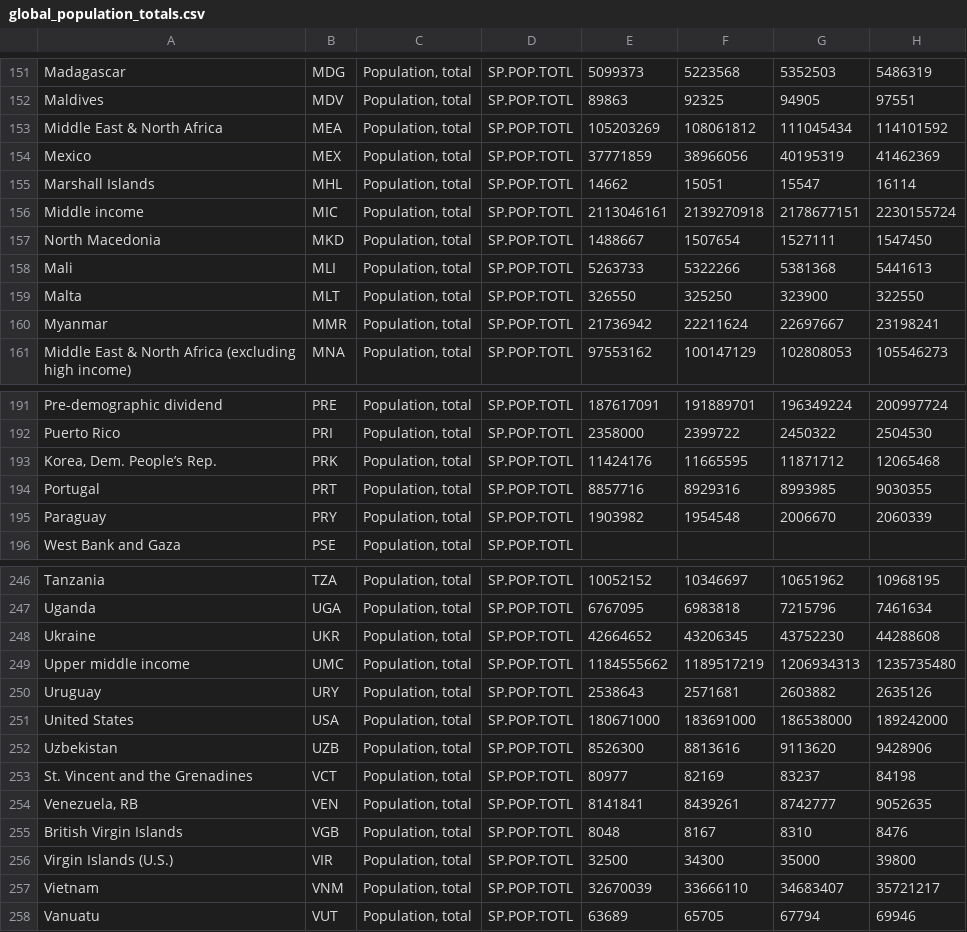
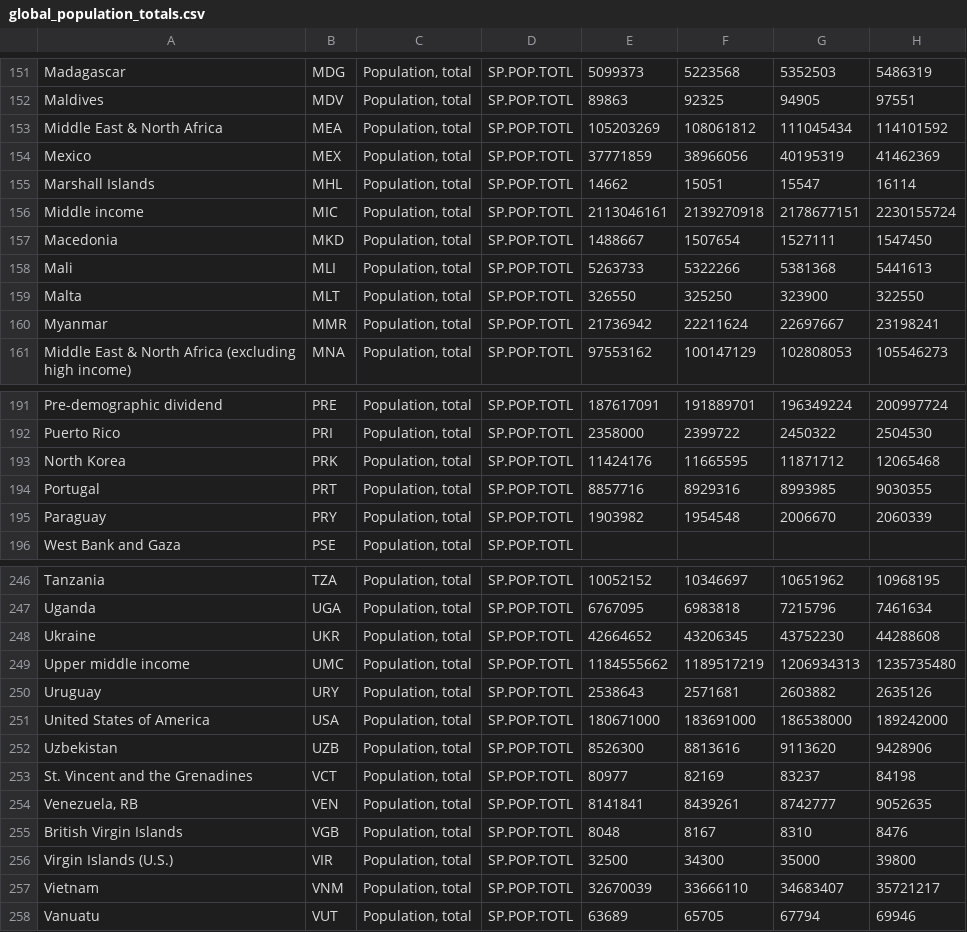
Before and after one commit to josefigueroa168/Iviz-Project, a CSV file: Data/global_population_totals.csv (was Data/glbpop/global_population_totals.csv), drawn as a sheet; only a part is shown, gaps mark what is left out; the diff covers the shown part only; the diff names each change by its address in the sheet, - before the commit and + after, or states it on an @@ line.

```diff
--- a/Data/glbpop/global_population_totals.csv
+++ b/Data/global_population_totals.csv
-A157: North Macedonia
+A157: Macedonia
-A193: Korea, Dem. People’s Rep.
+A193: North Korea
-A251: United States
+A251: United States of America
```
Also changed, not shown: 6 edited cells elsewhere in this file, 9 other files.
